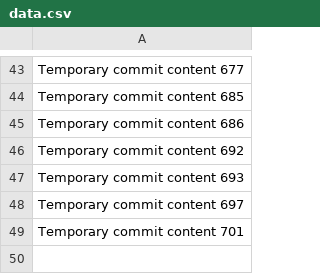
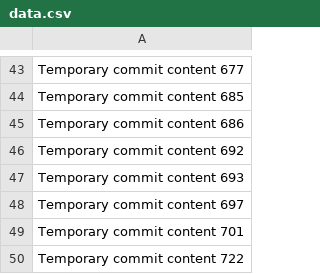
Before and after one commit to hinase01/cloud-783-k, a CSV file: data.csv, drawn as a sheet; only a part is shown, gaps mark what is left out.

```diff
--- a/data.csv
+++ b/data.csv
@@ -49 +49,2 @@ Temporary commit content 697
 Temporary commit content 701
+Temporary commit content 722
```
